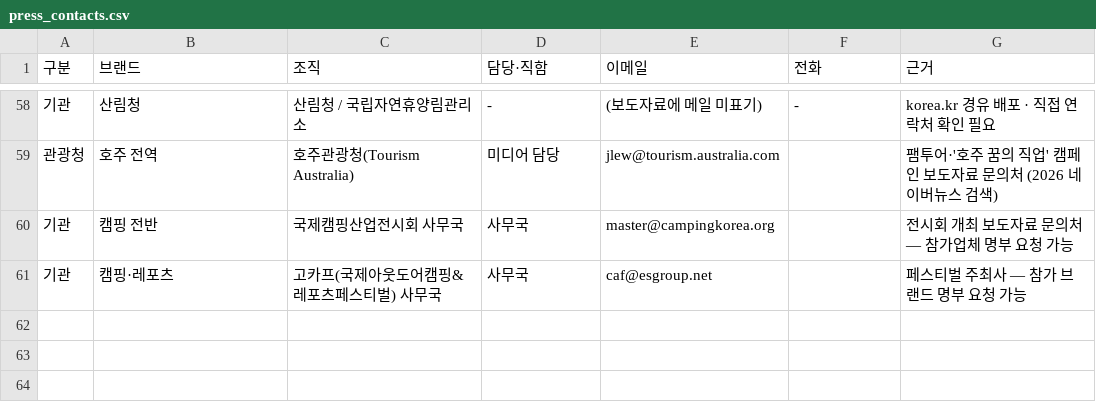
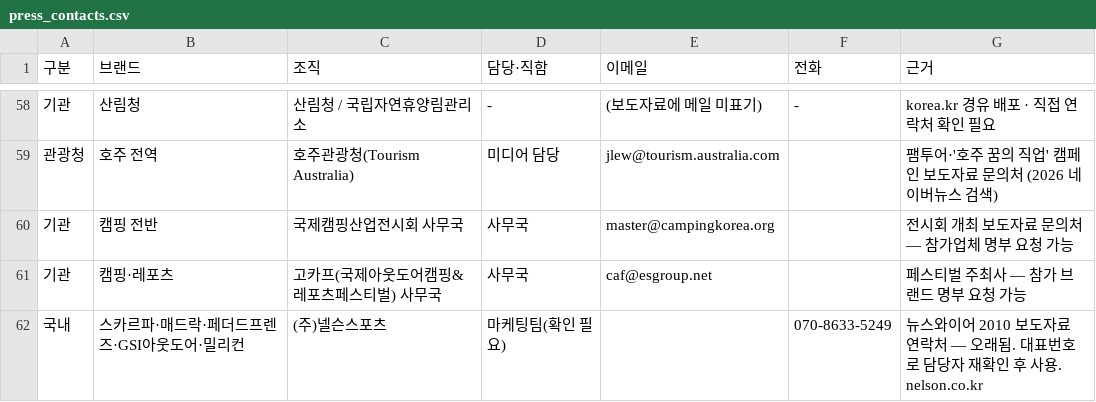
Before and after one commit to wonjoolee/sankit-media, a CSV file: research/press_contacts.csv, drawn as a sheet; only a part is shown, gaps mark what is left out; the diff names each change by its address in the sheet, - before the commit and + after, or states it on an @@ line.

```diff
--- a/research/press_contacts.csv
+++ b/research/press_contacts.csv
+row 62: 국내 | 스카르파·매드락·페더드프렌즈·GSI아웃도어·밀리컨 | (주)넬슨스포츠 | 마케팅팀(확인 필요) |  | 070-8633-5249 | 뉴스와이어 2010 보도자료 연락처 — 오래됨. 대표번호로 담당자 재확인 후 사용. nelson.co.kr
```
Also changed, not shown: 1 other file.
